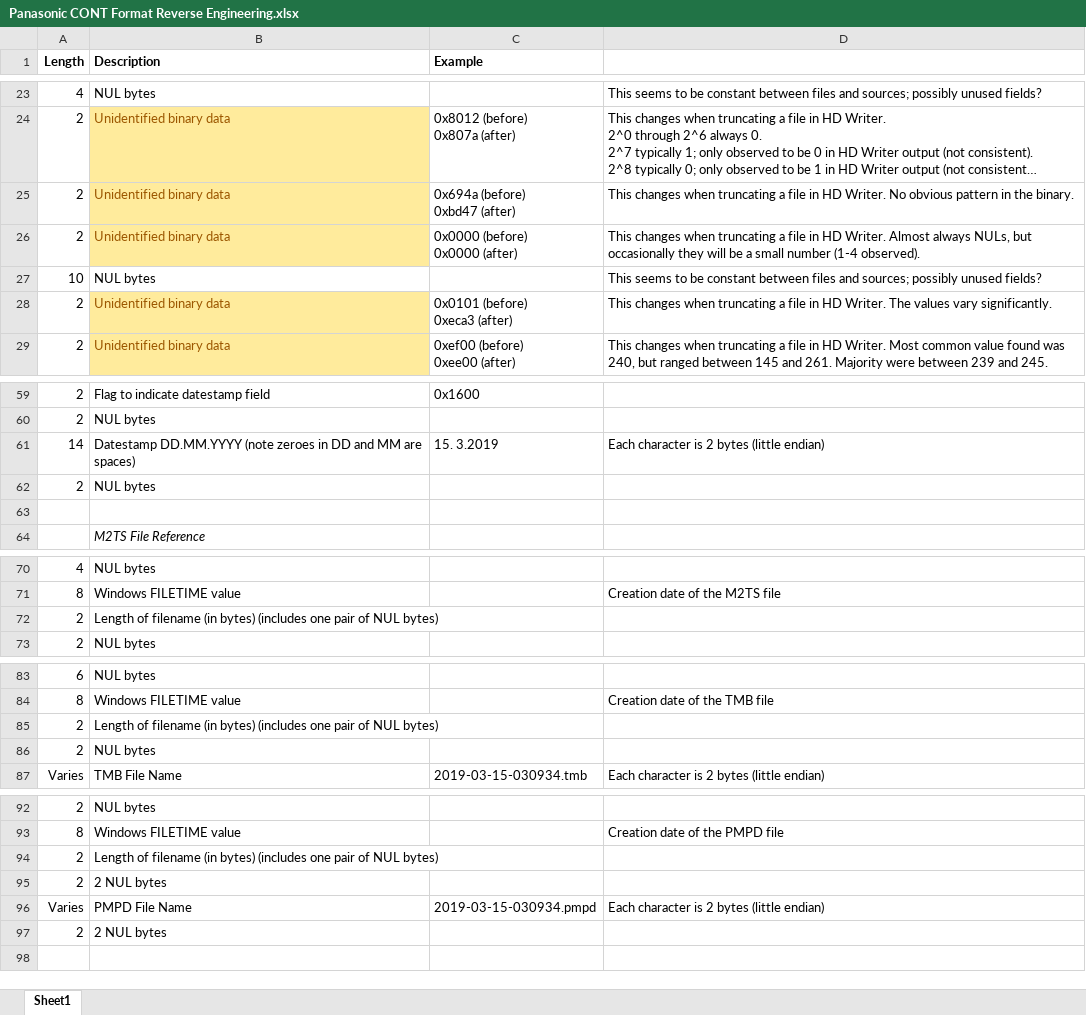
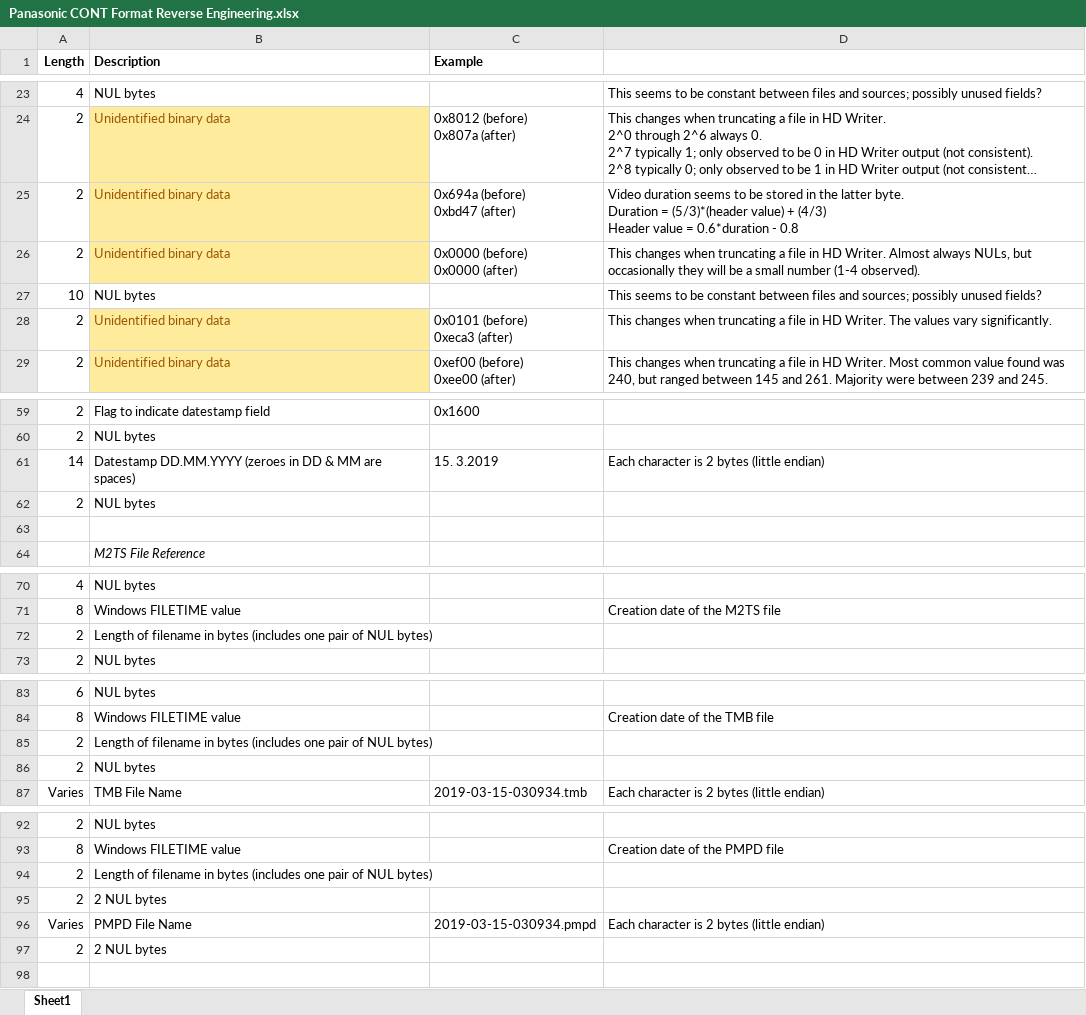
Before and after one commit to Australis86/reverse-engineering, an Excel workbook: Panasonic CONT Format Reverse Engineering.xlsx, sheet Sheet1, drawn as a sheet; only a part is shown, gaps mark what is left out; long unchanged cells end in …; values as stored, in another font and other column widths than the file's, no borders; ↵ is a line break in a cell; the diff names each change by its address in the sheet, - before the commit and + after, or states it on an @@ line.

Commit message:
Partially worked out file duration...

```diff
--- a/Panasonic CONT Format Reverse Engineering.xlsx (sheet Sheet1)
+++ b/Panasonic CONT Format Reverse Engineering.xlsx (sheet Sheet1)
-D25: This changes when truncating a file in HD Writer. No obvious pattern in the binary.
+D25: Video duration seems to be stored in the latter byte. ↵ Duration = (5/3)*(header value) + (4/3) ↵ Header value = 0.6*duration - 0.8
-B61 (Description): Datestamp DD.MM.YYYY (note zeroes in DD and MM are…
+B61 (Description): Datestamp DD.MM.YYYY (zeroes in DD & MM are…
-B72 (Description): …of filename (in bytes) (includes one…
+B72 (Description): …of filename in bytes (includes one…
-B85 (Description): …of filename (in bytes) (includes one…
+B85 (Description): …of filename in bytes (includes one…
-B94 (Description): …of filename (in bytes) (includes one…
+B94 (Description): …of filename in bytes (includes one…
```
Also changed, not shown: 1 other file.
